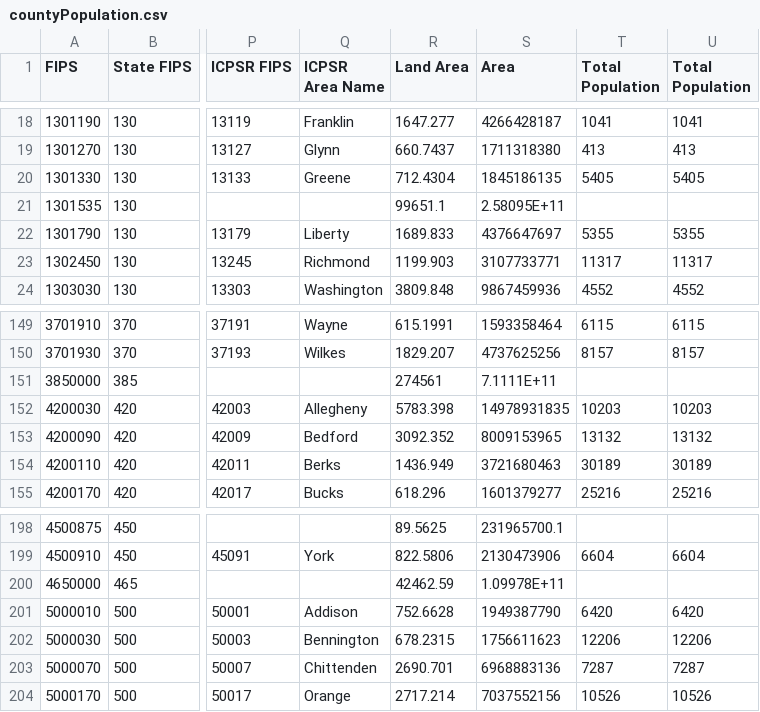
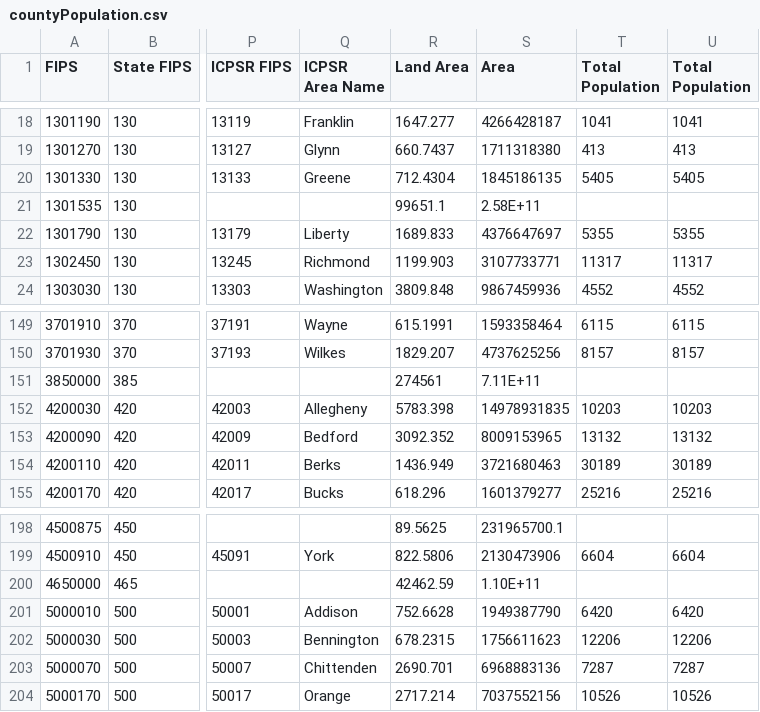
Before and after one commit to davidch2020/SPEOC-pt-1, a CSV file: data_raw/census_data/countyPopulation.csv, drawn as a sheet; only a part is shown, gaps mark what is left out; the diff names each change by its address in the sheet, - before the commit and + after, or states it on an @@ line.

```diff
--- a/data_raw/census_data/countyPopulation.csv
+++ b/data_raw/census_data/countyPopulation.csv
-S21 (Area): 2.58095E+11
+S21 (Area): 2.58E+11
-S151 (Area): 7.1111E+11
+S151 (Area): 7.11E+11
-S200 (Area): 1.09978E+11
+S200 (Area): 1.10E+11
```
Also changed, not shown: 3 other files.
